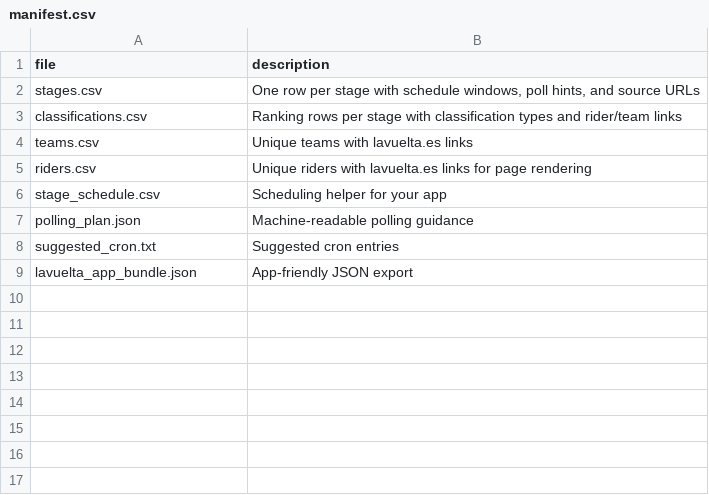
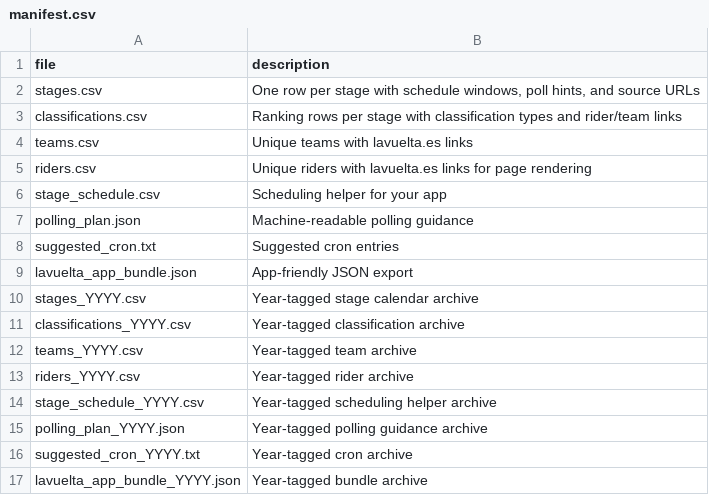
Before and after one commit to pbertain/sportspuff-api, a CSV file: lavuelta-scraper/manifest.csv, drawn as a sheet; the diff names each change by its address in the sheet, - before the commit and + after, or states it on an @@ line.

Commit message:
Align grand tour refresh and archives

```diff
--- a/lavuelta-scraper/manifest.csv
+++ b/lavuelta-scraper/manifest.csv
+row 10: stages_YYYY.csv | Year-tagged stage calendar archive
+row 11: classifications_YYYY.csv | Year-tagged classification archive
+row 12: teams_YYYY.csv | Year-tagged team archive
+row 13: riders_YYYY.csv | Year-tagged rider archive
+row 14: stage_schedule_YYYY.csv | Year-tagged scheduling helper archive
+row 15: polling_plan_YYYY.json | Year-tagged polling guidance archive
+row 16: suggested_cron_YYYY.txt | Year-tagged cron archive
+row 17: lavuelta_app_bundle_YYYY.json | Year-tagged bundle archive
```
Also changed, not shown: 24 other files.
